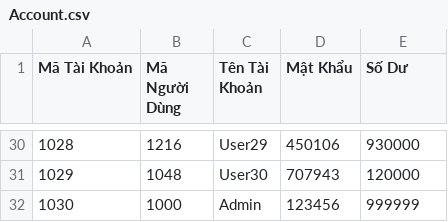
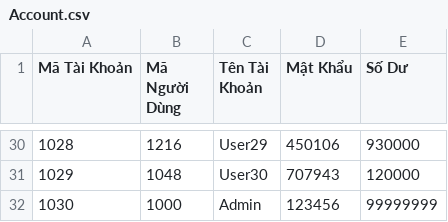
Before and after one commit to TrnNgcHa/QuanLyLaptop, a CSV file: Data/Account.csv, drawn as a sheet; only a part is shown, gaps mark what is left out.

```diff
--- a/Data/Account.csv
+++ b/Data/Account.csv
@@ -31,2 +31,2 @@
 1029;1048;User30;707943;120000
-1030;1000;Admin;123456;999999
+1030;1000;Admin;123456;99999999
```
Also changed, not shown: 2 other files.
